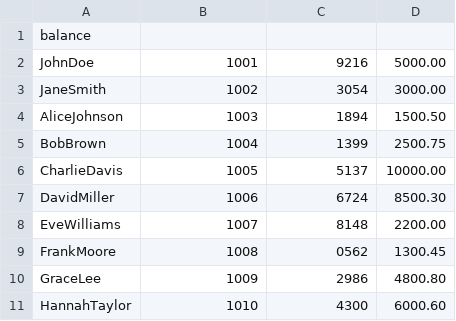
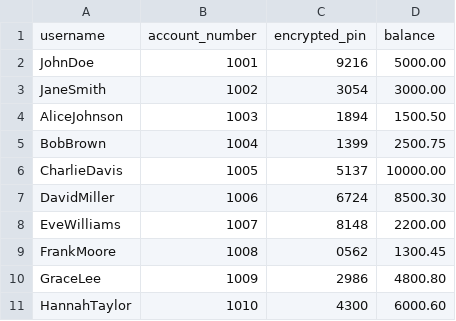
Before and after one commit to Abdelrahman202004091/ATM-Machine, a CSV file: ATM-Machine/users.CSV, drawn as a sheet.

Commit message:
users.CSV

```diff
--- a/ATM-Machine/users.CSV
+++ b/ATM-Machine/users.CSV
@@ -1,2 +1,2 @@
-balance
+username,account_number,encrypted_pin,balance
 JohnDoe,1001,9216,5000.00
```
